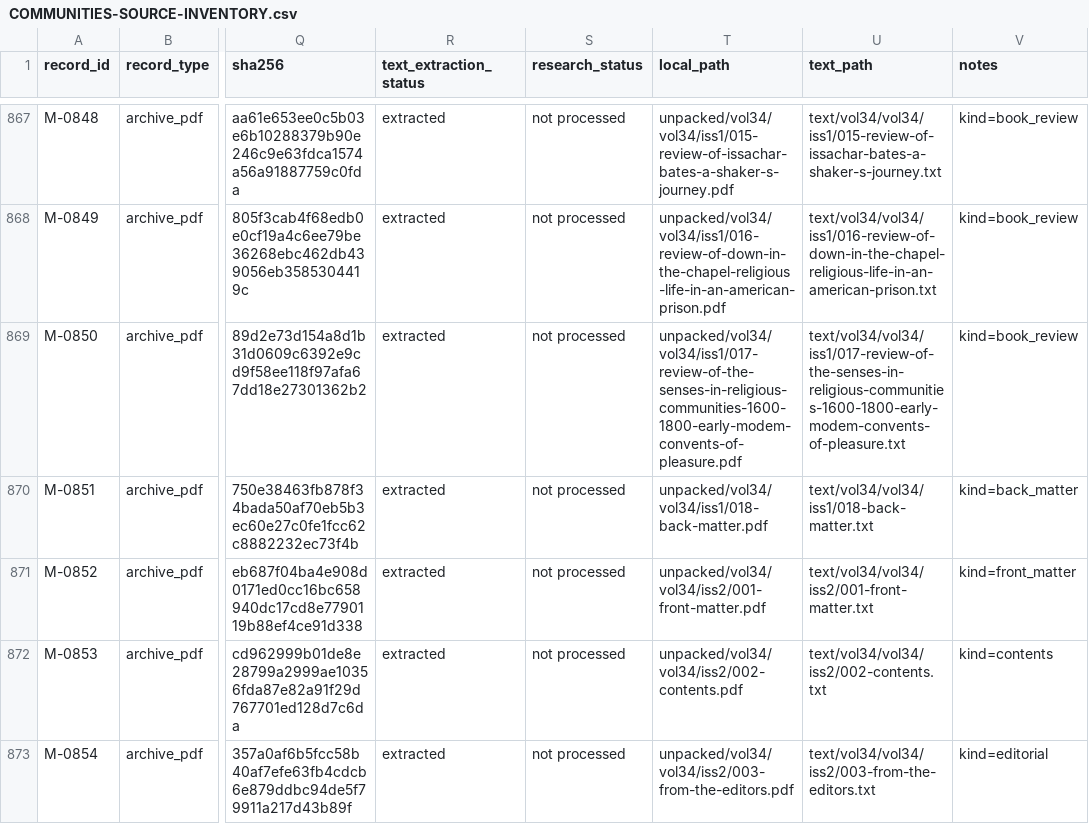
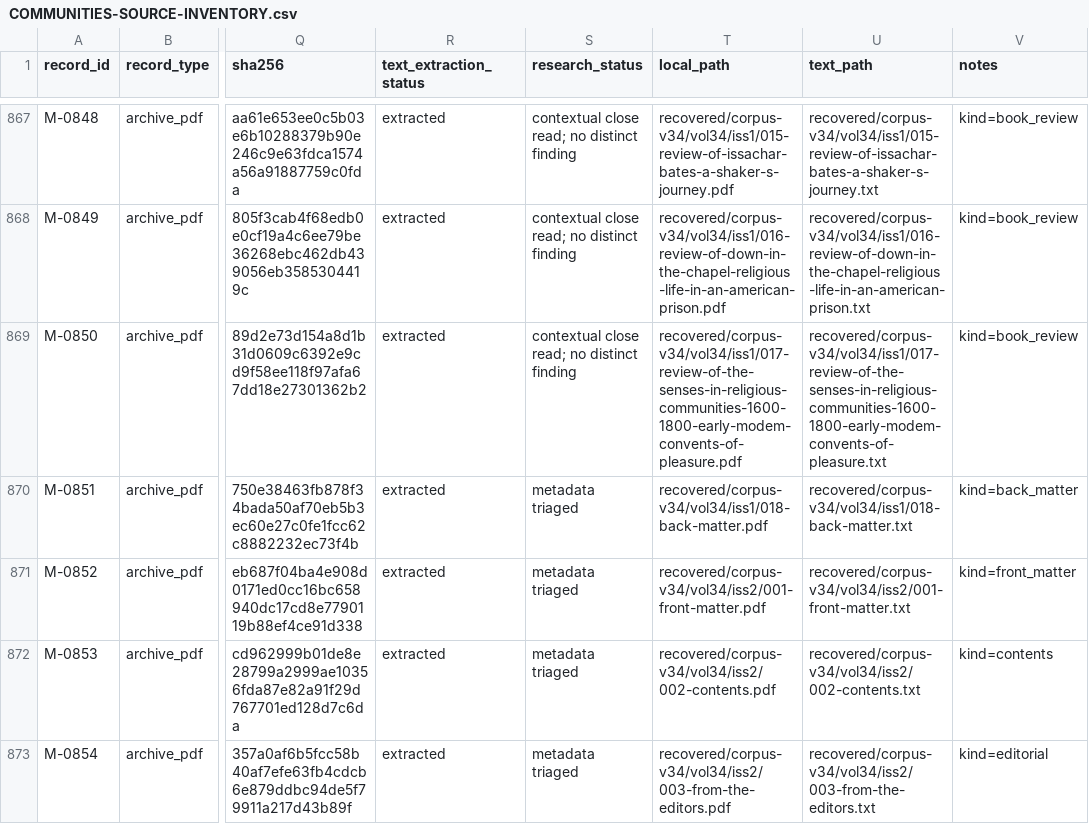
Before and after one commit to u-dont-existDOTcom/communities, a CSV file: recovered/COMMUNITIES-SOURCE-INVENTORY.csv, drawn as a sheet; only a part is shown, gaps mark what is left out; the diff covers the shown part only; the diff names each change by its address in the sheet, - before the commit and + after, or states it on an @@ line.

Commit message:
Add verified volume 34 research checkpoint

```diff
--- a/recovered/COMMUNITIES-SOURCE-INVENTORY.csv
+++ b/recovered/COMMUNITIES-SOURCE-INVENTORY.csv
-S867:S869 (research_status): not processed
+S867:S869 (research_status): contextual close read; no distinct finding
-T867 (local_path): unpacked/vol34/vol34/iss1/015-review-of-issachar-bates-a-shaker-s-journey.pdf
+T867 (local_path): recovered/corpus-v34/vol34/iss1/015-review-of-issachar-bates-a-shaker-s-journey.pdf
-U867 (text_path): text/vol34/vol34/iss1/015-review-of-issachar-bates-a-shaker-s-journey.txt
+U867 (text_path): recovered/corpus-v34/vol34/iss1/015-review-of-issachar-bates-a-shaker-s-journey.txt
-T868 (local_path): unpacked/vol34/vol34/iss1/016-review-of-down-in-the-chapel-religious-life-in-an-american-prison.pdf
+T868 (local_path): recovered/corpus-v34/vol34/iss1/016-review-of-down-in-the-chapel-religious-life-in-an-american-prison.pdf
-U868 (text_path): text/vol34/vol34/iss1/016-review-of-down-in-the-chapel-religious-life-in-an-american-prison.txt
+U868 (text_path): recovered/corpus-v34/vol34/iss1/016-review-of-down-in-the-chapel-religious-life-in-an-american-prison.txt
-T869 (local_path): unpacked/vol34/vol34/iss1/017-review-of-the-senses-in-religious-communities-1600-1800-early-modem-convents-of-pleasure.pdf
+T869 (local_path): recovered/corpus-v34/vol34/iss1/017-review-of-the-senses-in-religious-communities-1600-1800-early-modem-convents-of-pleasure.pdf
-U869 (text_path): text/vol34/vol34/iss1/017-review-of-the-senses-in-religious-communities-1600-1800-early-modem-convents-of-pleasure.txt
+U869 (text_path): recovered/corpus-v34/vol34/iss1/017-review-of-the-senses-in-religious-communities-1600-1800-early-modem-convents-of-pleasure.txt
-S870:S873 (research_status): not processed
+S870:S873 (research_status): metadata triaged
-T870 (local_path): unpacked/vol34/vol34/iss1/018-back-matter.pdf
+T870 (local_path): recovered/corpus-v34/vol34/iss1/018-back-matter.pdf
-U870 (text_path): text/vol34/vol34/iss1/018-back-matter.txt
+U870 (text_path): recovered/corpus-v34/vol34/iss1/018-back-matter.txt
-T871 (local_path): unpacked/vol34/vol34/iss2/001-front-matter.pdf
+T871 (local_path): recovered/corpus-v34/vol34/iss2/001-front-matter.pdf
-U871 (text_path): text/vol34/vol34/iss2/001-front-matter.txt
+U871 (text_path): recovered/corpus-v34/vol34/iss2/001-front-matter.txt
-T872 (local_path): unpacked/vol34/vol34/iss2/002-contents.pdf
+T872 (local_path): recovered/corpus-v34/vol34/iss2/002-contents.pdf
-U872 (text_path): text/vol34/vol34/iss2/002-contents.txt
+U872 (text_path): recovered/corpus-v34/vol34/iss2/002-contents.txt
-T873 (local_path): unpacked/vol34/vol34/iss2/003-from-the-editors.pdf
+T873 (local_path): recovered/corpus-v34/vol34/iss2/003-from-the-editors.pdf
-U873 (text_path): text/vol34/vol34/iss2/003-from-the-editors.txt
+U873 (text_path): recovered/corpus-v34/vol34/iss2/003-from-the-editors.txt
```
Also changed, not shown: 69 edited cells elsewhere in this file, 12 other files.
